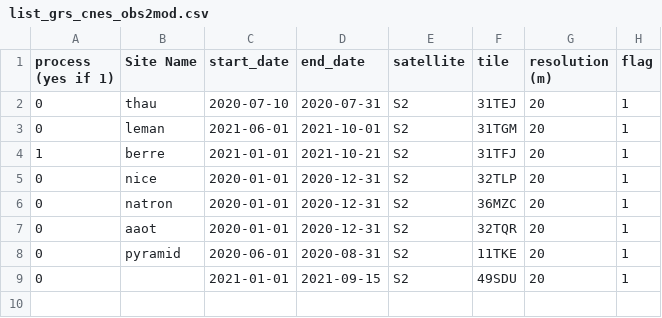
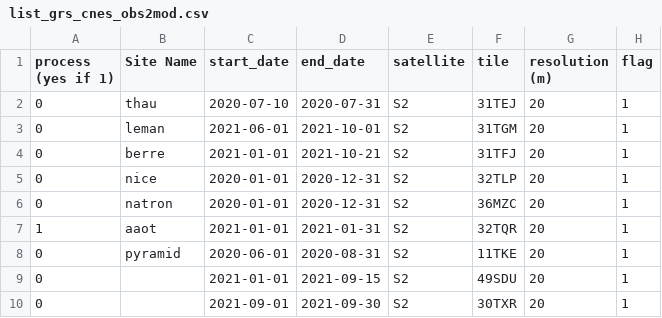
Before and after one commit to Tristanovsk/grs, a CSV file: exe/list/list_grs_cnes_obs2mod.csv, drawn as a sheet.

```diff
--- a/exe/list/list_grs_cnes_obs2mod.csv
+++ b/exe/list/list_grs_cnes_obs2mod.csv
@@ -3,7 +3,8 @@ process (yes if 1),Site Name,start_date,end_date,satellite,tile,resolution (m),f
 0,leman,2021-06-01,2021-10-01,S2,31TGM,20,1
-1,berre,2021-01-01,2021-10-21,S2,31TFJ,20,1
+0,berre,2021-01-01,2021-10-21,S2,31TFJ,20,1
 0,nice,2020-01-01,2020-12-31,S2,32TLP,20,1
 0,natron,2020-01-01,2020-12-31,S2,36MZC,20,1
-0,aaot,2020-01-01,2020-12-31,S2,32TQR,20,1
+1,aaot,2021-01-01,2021-01-31,S2,32TQR,20,1
 0,pyramid,2020-06-01,2020-08-31,S2,11TKE,20,1
 0,,2021-01-01,2021-09-15,S2,49SDU,20,1
+0,,2021-09-01,2021-09-30,S2,30TXR,20,1
```
Also changed, not shown: exe/list/list_grs_unesco_plata_2019.csv, exe/list/list_grs_unesco_plata_2020.csv, 5 other files.
